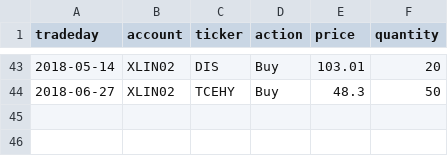
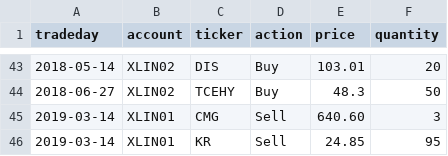
Before and after one commit to WesselMar/data-warehouse, a CSV file: csv/trades.csv, drawn as a sheet; only a part is shown, gaps mark what is left out; the diff names each change by its address in the sheet, - before the commit and + after, or states it on an @@ line.

```diff
--- a/csv/trades.csv
+++ b/csv/trades.csv
+row 45: 2019-03-14 | XLIN01 | CMG | Sell | 640.60 | 3
+row 46: 2019-03-14 | XLIN01 | KR | Sell | 24.85 | 95
```
Also changed, not shown: csv/flows.csv.
